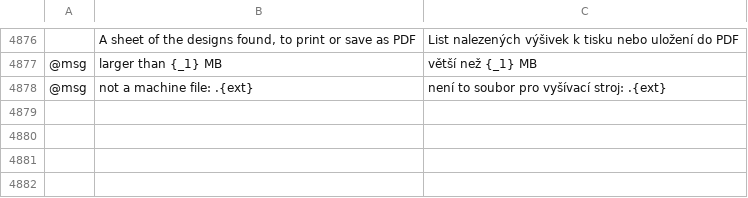
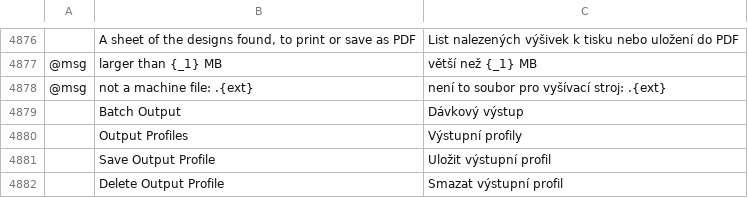
Before and after one commit to SiteSentrix/StitchFoundry, a TSV file: crates/ui-egui/src/i18n/cs.tsv, drawn as a sheet; only a part is shown, gaps mark what is left out; the diff names each change by its address in the sheet, - before the commit and + after, or states it on an @@ line.

```diff
--- a/crates/ui-egui/src/i18n/cs.tsv
+++ b/crates/ui-egui/src/i18n/cs.tsv
+row 4879:  | Batch Output | Dávkový výstup
+row 4880:  | Output Profiles | Výstupní profily
+row 4881:  | Save Output Profile | Uložit výstupní profil
+row 4882:  | Delete Output Profile | Smazat výstupní profil
```
Also changed, not shown: crates/ui-egui/src/i18n/es.tsv, crates/ui-egui/src/i18n/fr.tsv, 16 other files.
